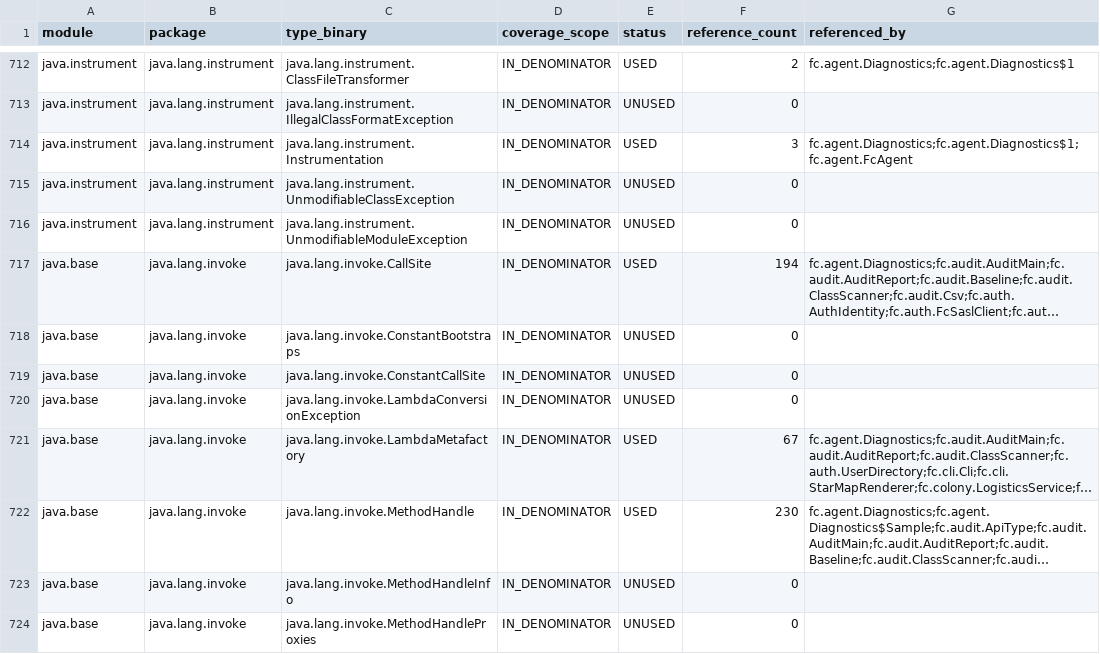
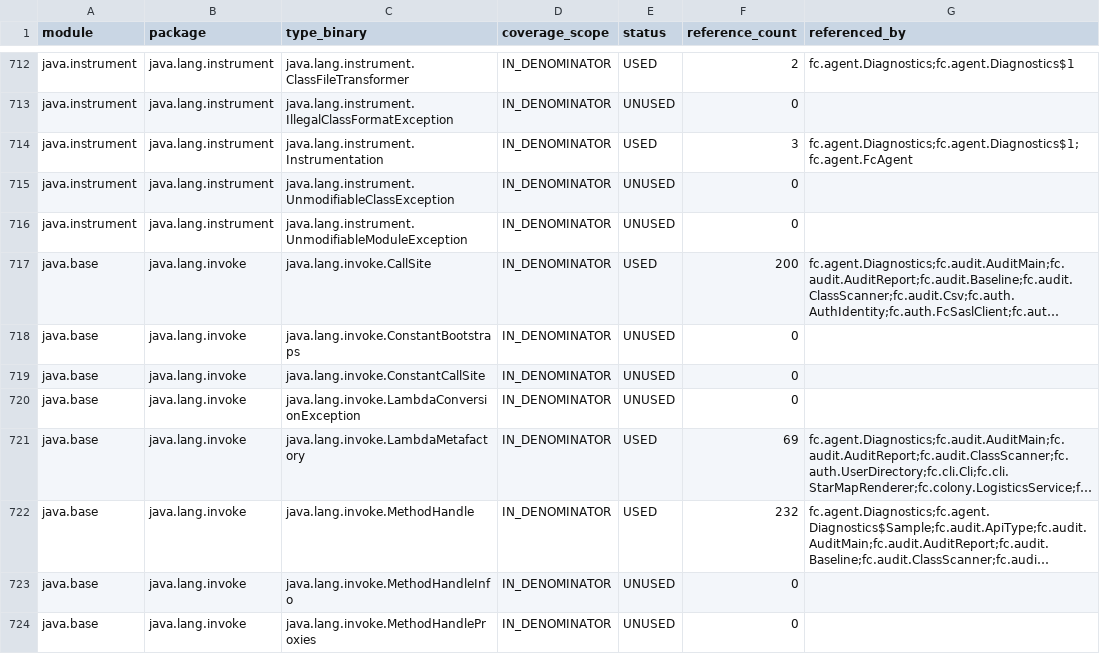
Before and after one commit to worldguigui/full-jdks-proj, a CSV file: docs/audit/api-usage.csv, drawn as a sheet; only a part is shown, gaps mark what is left out; long unchanged cells end in …; the diff covers the shown part only; the diff names each change by its address in the sheet, - before the commit and + after, or states it on an @@ line.

```diff
--- a/docs/audit/api-usage.csv
+++ b/docs/audit/api-usage.csv
-F717 (reference_count): 194
+F717 (reference_count): 200
-F721 (reference_count): 67
+F721 (reference_count): 69
-F722 (reference_count): 230
+F722 (reference_count): 232
```
Also changed, not shown: 23 edited cells elsewhere in this file, 17 other files.
